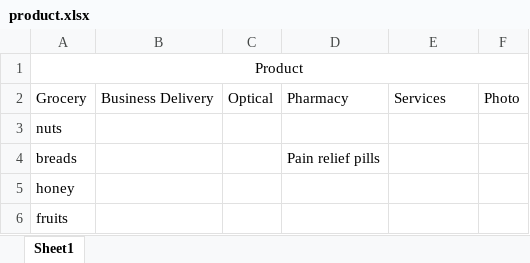
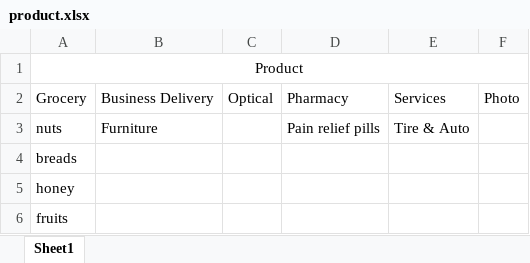
Before and after one commit to sbareh/git-real, an Excel workbook: product.xlsx, sheet Sheet1, drawn as a sheet; values as stored, in another font and other column widths than the file's, no borders; the diff names each change by its address in the sheet, - before the commit and + after, or states it on an @@ line.

Commit message:
Modify Services and Business Delivery sections

```diff
--- a/product.xlsx (sheet Sheet1)
+++ b/product.xlsx (sheet Sheet1)
-B3: (empty)
+B3: Furniture
-D3: (empty)
+D3: Pain relief pills
-E3: (empty)
+E3: Tire & Auto
-D4: Pain relief pills
+D4: (empty)
```
